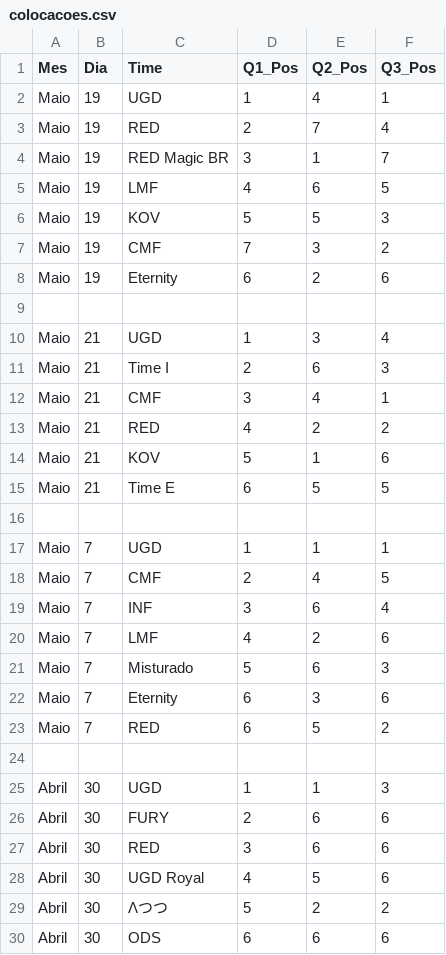
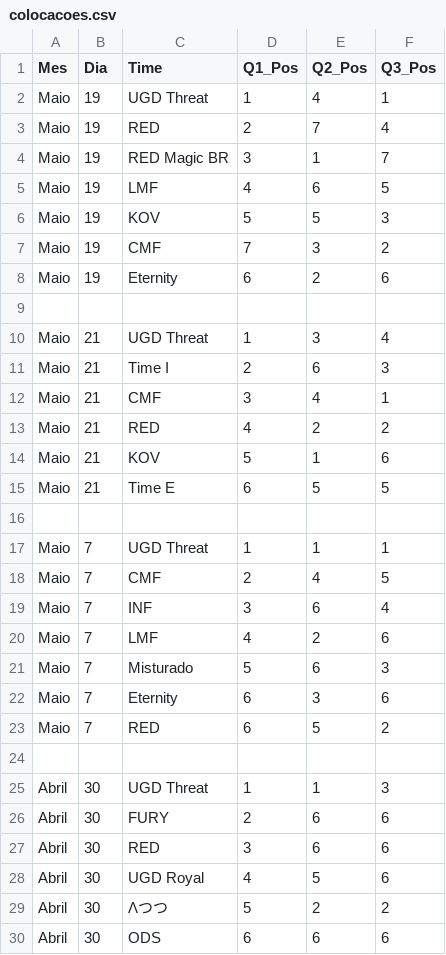
Before and after one commit to AdamGabriel1/xtreino-red, a CSV file: public/data/colocacoes.csv, drawn as a sheet; only a part is shown.

Commit message:
Atualização

```diff
--- a/public/data/colocacoes.csv
+++ b/public/data/colocacoes.csv
@@ -1,3 +1,3 @@
 Mes;Dia;Time;Q1_Pos;Q2_Pos;Q3_Pos
-Maio;19;UGD;1;4;1
+Maio;19;UGD Threat;1;4;1
 Maio;19;RED;2;7;4
@@ -9,3 +9,3 @@ Maio;19;Eternity;6;2;6
 
-Maio;21;UGD;1;3;4
+Maio;21;UGD Threat;1;3;4
 Maio;21;Time I;2;6;3
@@ -16,3 +16,3 @@ Maio;21;Time E;6;5;5
 
-Maio;7;UGD;1;1;1
+Maio;7;UGD Threat;1;1;1
 Maio;7;CMF;2;4;5
@@ -24,3 +24,3 @@ Maio;7;RED;6;5;2
 
-Abril;30;UGD;1;1;3
+Abril;30;UGD Threat;1;1;3
 Abril;30;FURY;2;6;6
```
